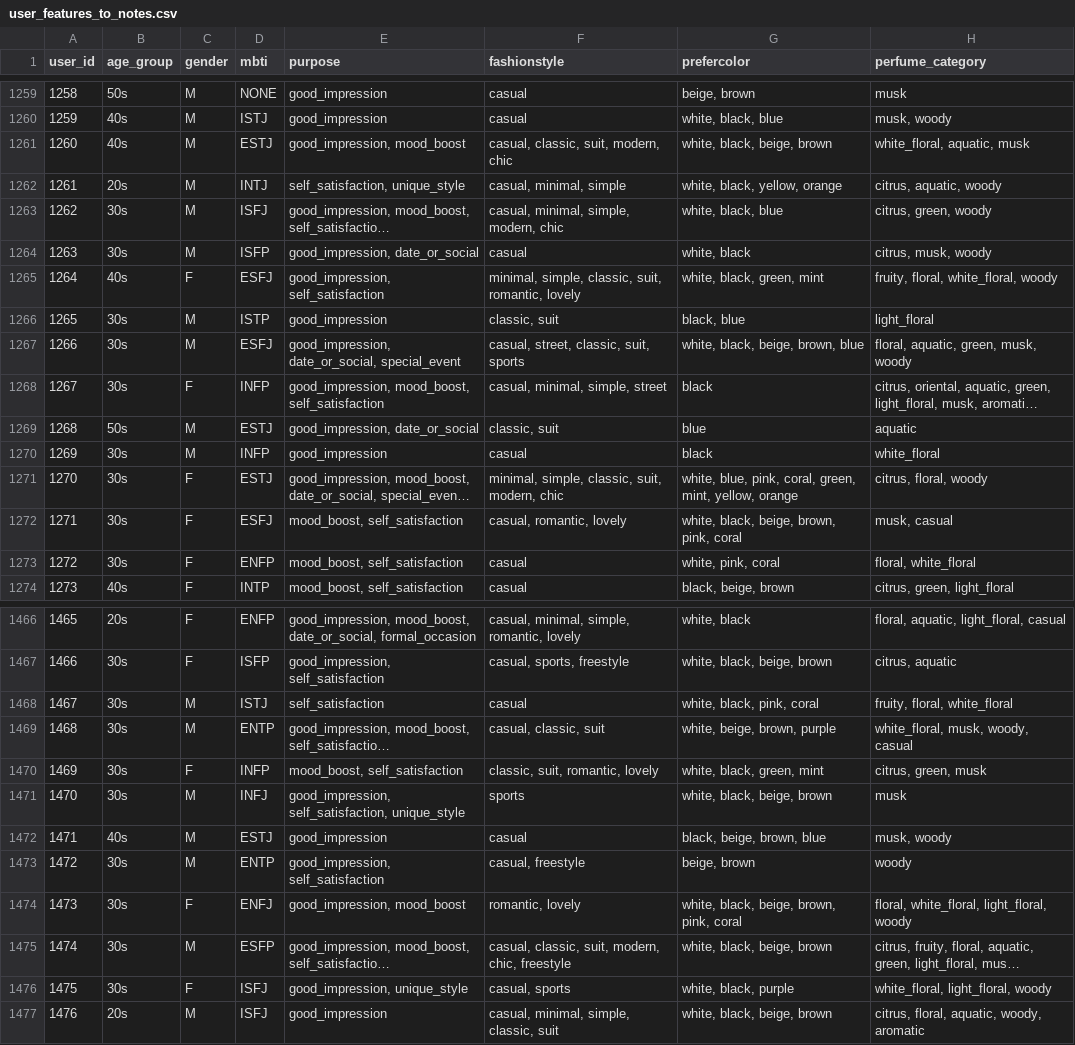
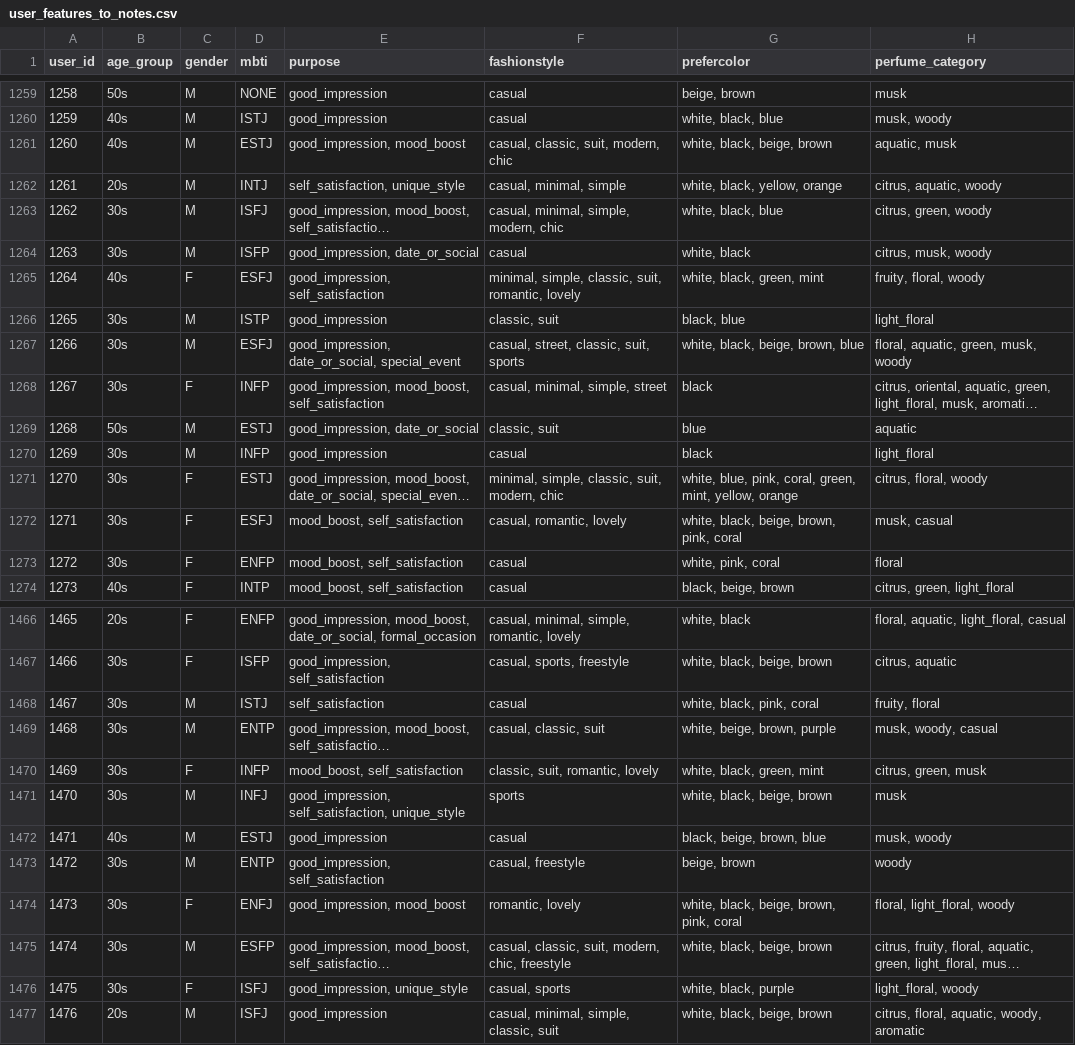
Before and after one commit to gittrubbb/perf_demo, a CSV file: new_Test_DeepFM/data_files/user_features_to_notes.csv, drawn as a sheet; only a part is shown, gaps mark what is left out; long unchanged cells end in …; the diff covers the shown part only; the diff names each change by its address in the sheet, - before the commit and + after, or states it on an @@ line.

Commit message:
white_floral deleted

```diff
--- a/new_Test_DeepFM/data_files/user_features_to_notes.csv
+++ b/new_Test_DeepFM/data_files/user_features_to_notes.csv
-H1261 (perfume_category): white_floral, aquatic, musk
+H1261 (perfume_category): aquatic, musk
-H1265 (perfume_category): fruity, floral, white_floral, woody
+H1265 (perfume_category): fruity, floral, woody
-H1270 (perfume_category): white_floral
+H1270 (perfume_category): light_floral
-H1273 (perfume_category): floral, white_floral
+H1273 (perfume_category): floral
-H1468 (perfume_category): fruity, floral, white_floral
+H1468 (perfume_category): fruity, floral
-H1469 (perfume_category): white_floral, musk, woody, casual
+H1469 (perfume_category): musk, woody, casual
-H1474 (perfume_category): floral, white_floral, light_floral, woody
+H1474 (perfume_category): floral, light_floral, woody
-H1476 (perfume_category): white_floral, light_floral, woody
+H1476 (perfume_category): light_floral, woody
```
Also changed, not shown: 189 edited cells elsewhere in this file.
